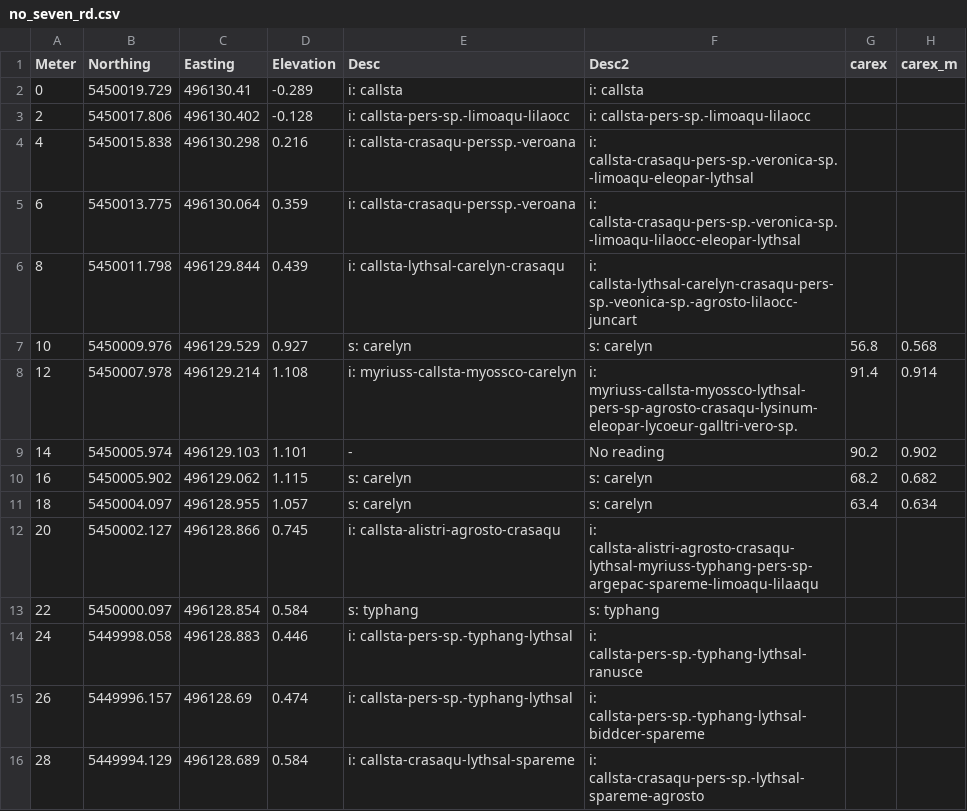
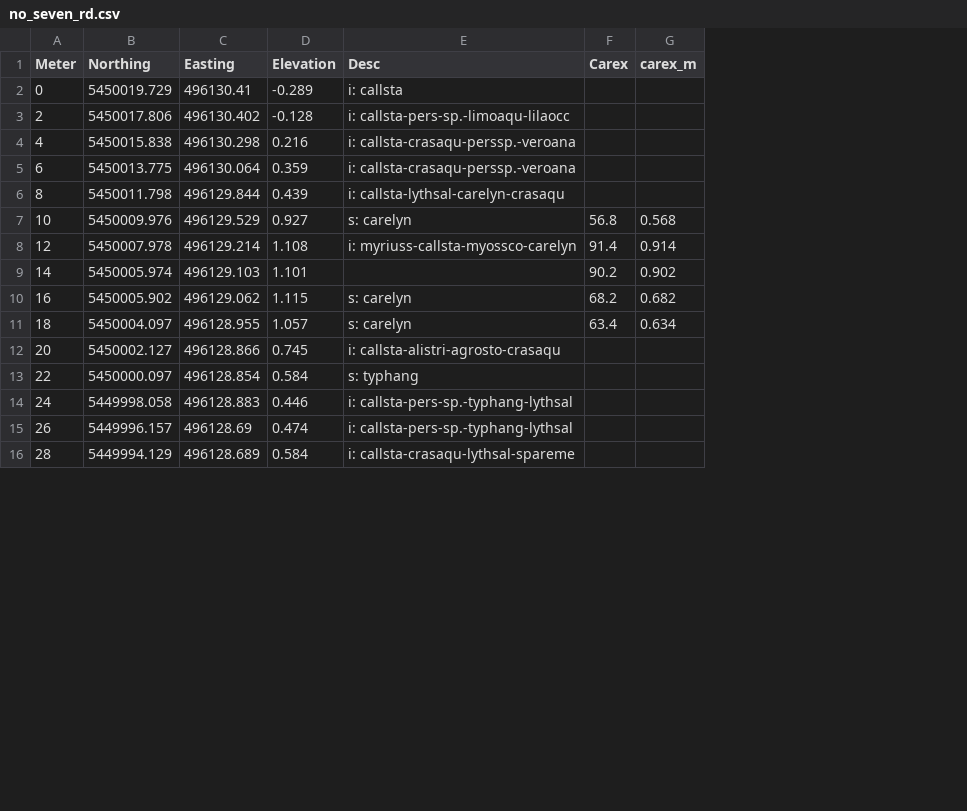
Before and after one commit to dhennigar/2023-fre-transects, a CSV file: data/no_seven_rd.csv, drawn as a sheet; only a part is shown; removed rows and columns are numbered as before the commit, all else as after; the diff names each change by its address in the sheet, - before the commit and + after, or states it on an @@ line.

```diff
--- a/data/no_seven_rd.csv
+++ b/data/no_seven_rd.csv
-column F (Desc2), rows 2-16: i: callsta | i: callsta-pers-sp.-limoaqu-lilaocc | i: callsta-crasaqu-pers-sp.-veronica-sp.-limoaqu-eleopar-lythsal | i: callsta-crasaqu-pers-sp.-veronica-sp.-limoaqu-lilaocc-eleopar-lythsal | i: callsta-lythsal-carelyn-crasaqu-pers-sp.-veonica-sp.-agrosto-lilaocc-juncart | s: carelyn | i: myriuss-callsta-myossco-lythsal-pers-sp-agrosto-crasaqu-lysinum-eleopar-lycoeur-galltri-vero-sp. | No reading | s: carelyn | s: carelyn | i: callsta-alistri-agrosto-crasaqu-lythsal-myriuss-typhang-pers-sp-argepac-spareme-limoaqu-lilaaqu | s: typhang | i: callsta-pers-sp.-typhang-lythsal-ranusce | i: callsta-pers-sp.-typhang-lythsal-biddcer-spareme | i: callsta-crasaqu-pers-sp.-lythsal-spareme-agrosto
-F1: carex
+F1: Carex
-E9 (Desc): -
+E9 (Desc): (empty)
```
Also changed, not shown: data/canoe_pass_t1.csv, data/sapperton_bar_t1.csv, 21 other files.
